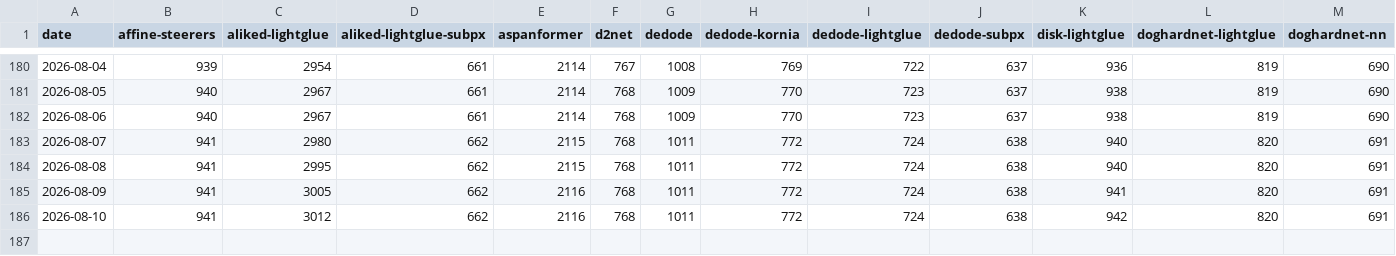
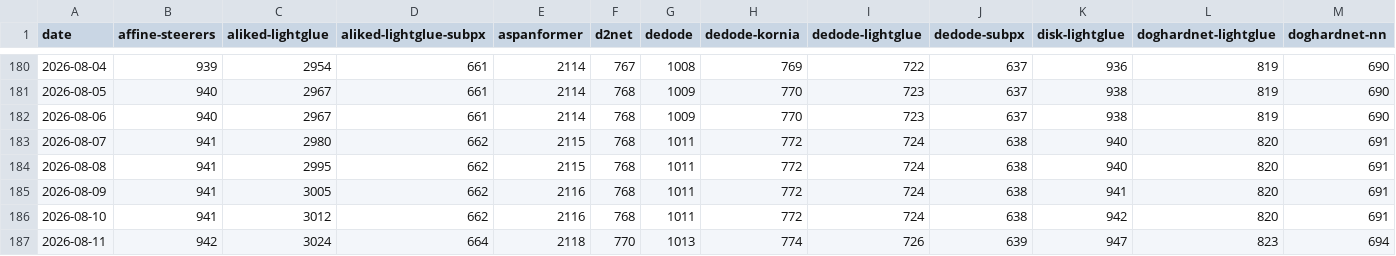
Before and after one commit to gmberton/vismatch-downloads-tracker, a CSV file: downloads.csv, drawn as a sheet; only a part is shown, gaps mark what is left out; rows hold the shown columns only; the diff names each change by its address in the sheet, - before the commit and + after, or states it on an @@ line.

```diff
--- a/downloads.csv
+++ b/downloads.csv
+row 187: 2026-08-11 | 942 | 3024 | 664 | 2118 | 770 | 1013 | 774 | 726 | 639 | 947 | 823 | 694
```
Also changed, not shown: 3 other files.
